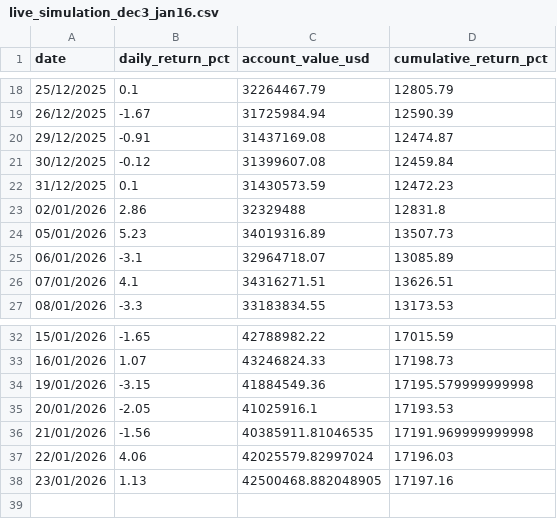
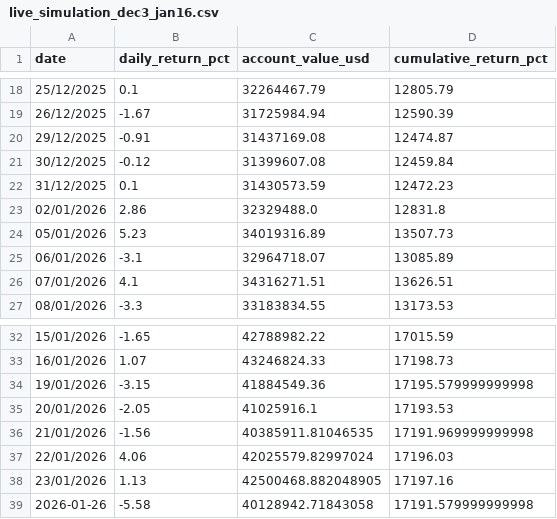
Before and after one commit to ClaudeQuant/claude-hedge, a CSV file: data/live_simulation_dec3_jan16.csv, drawn as a sheet; only a part is shown, gaps mark what is left out.

Commit message:
Update live results: 2026-01-26 (-5.58%)

```diff
--- a/data/live_simulation_dec3_jan16.csv
+++ b/data/live_simulation_dec3_jan16.csv
@@ -22,3 +22,3 @@ date,daily_return_pct,account_value_usd,cumulative_return_pct
 31/12/2025,0.1,31430573.59,12472.23
-02/01/2026,2.86,32329488,12831.8
+02/01/2026,2.86,32329488.0,12831.8
 05/01/2026,5.23,34019316.89,13507.73
@@ -38 +38,2 @@ date,daily_return_pct,account_value_usd,cumulative_return_pct
 23/01/2026,1.13,42500468.882048905,17197.16
+2026-01-26,-5.58,40128942.71843058,17191.579999999998
```
